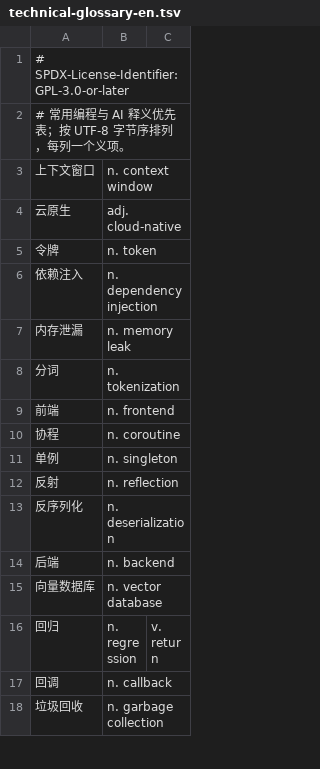
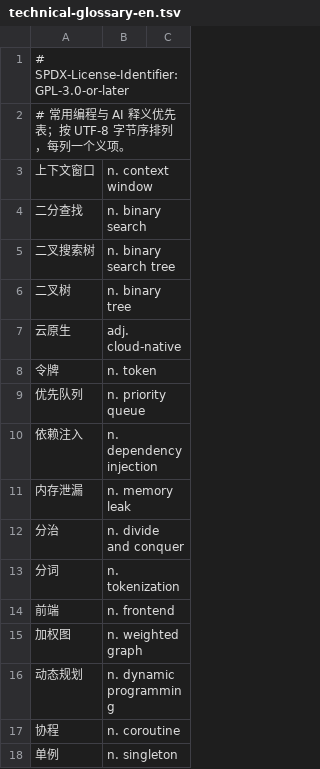
Before and after one commit to AnneHtowardshaway/rime-bilingual, a TSV file: rime/data/technical-glossary-en.tsv, drawn as a sheet; only a part is shown; the shorter side is filled out with more unchanged rows; the diff covers the shown part only.

```diff
--- a/rime/data/technical-glossary-en.tsv
+++ b/rime/data/technical-glossary-en.tsv
@@ -3,8 +3,15 @@
 上下文窗口	n. context window
+二分查找	n. binary search
+二叉搜索树	n. binary search tree
+二叉树	n. binary tree
 云原生	adj. cloud-native
 令牌	n. token
+优先队列	n. priority queue
 依赖注入	n. dependency injection
 内存泄漏	n. memory leak
+分治	n. divide and conquer
 分词	n. tokenization
 前端	n. frontend
+加权图	n. weighted graph
+动态规划	n. dynamic programming
 协程	n. coroutine
```
Also changed, not shown: 46 added rows elsewhere in this file, 17 other files.
